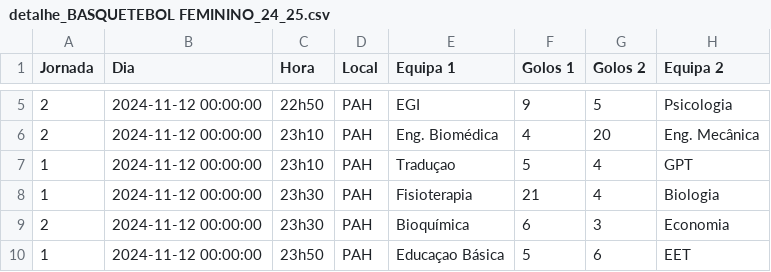
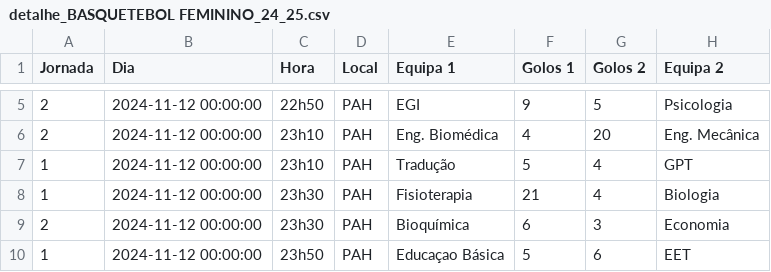
Before and after one commit to SlicF/mmr_ta-aua, a CSV file: elo_ratings/detalhe_BASQUETEBOL FEMININO_24_25.csv, drawn as a sheet; only a part is shown, gaps mark what is left out; the diff covers the shown part only; the diff names each change by its address in the sheet, - before the commit and + after, or states it on an @@ line.

Commit message:
Sanitizing de nomes de equipas para consistência

```diff
--- a/elo_ratings/detalhe_BASQUETEBOL FEMININO_24_25.csv
+++ b/elo_ratings/detalhe_BASQUETEBOL FEMININO_24_25.csv
-E7 (Equipa 1): Traduçao
+E7 (Equipa 1): Tradução
```
Also changed, not shown: 2 removed rows and 15 edited cells elsewhere in this file, elo_ratings/classificacao_FUTSAL MASCULINO_24_25.csv, elo_ratings/detalhe_VOLEIBOL FEMININO_24_25.csv, 5 other files.
